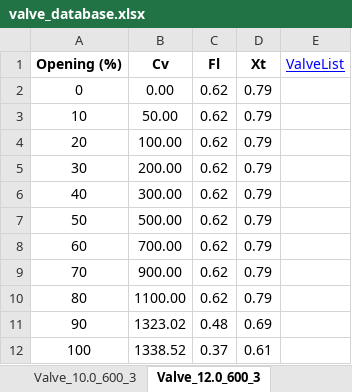
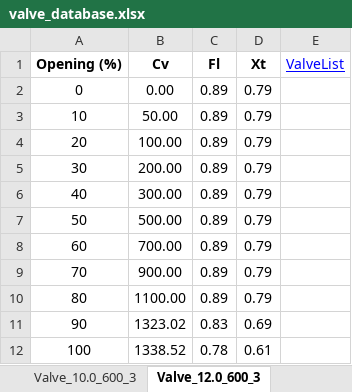
Before and after one commit to gurkkandurran-prog/Proje, an Excel workbook: valve_database.xlsx, sheet Valve_12.0_600_3, drawn as a sheet; values as stored, in another font and other column widths than the file's, no borders; the diff names each change by its address in the sheet, - before the commit and + after, or states it on an @@ line.

```diff
--- a/valve_database.xlsx (sheet Valve_12.0_600_3)
+++ b/valve_database.xlsx (sheet Valve_12.0_600_3)
-C2:C10 (Fl): 0.62
+C2:C10 (Fl): 0.89
-C11 (Fl): 0.48
+C11 (Fl): 0.83
-C12 (Fl): 0.37
+C12 (Fl): 0.78
```
Also changed, not shown: sheet Valve_16.0_600_3, sheet Valve_20.0_600_3, sheet Valve_4.0_600_3, sheet Valve_8.0_150_3, sheet Valve_8.0_600_4, sheet Valve_10.0_600_4, 19 more sheets.
